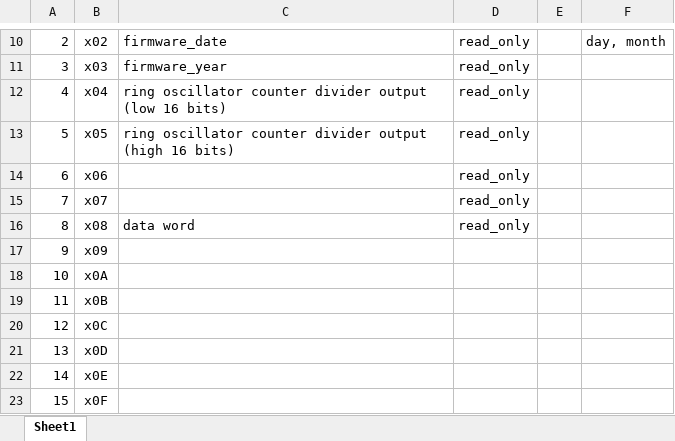
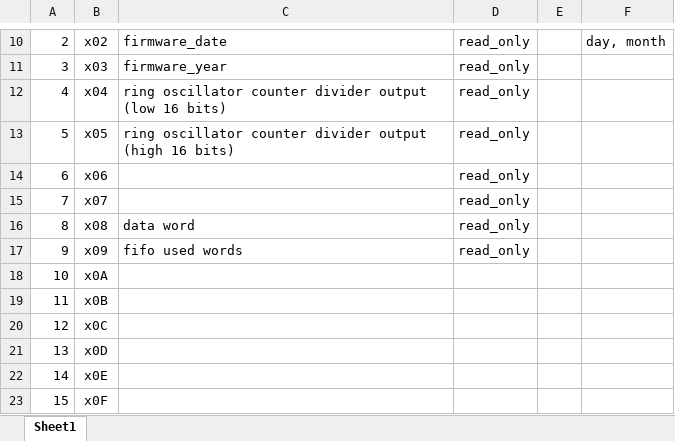
Before and after one commit to ejobe/psec4a-eval-firmware, an Excel workbook: doc/firmware-register-map-psec4a-evm.xlsx, sheet Sheet1, drawn as a sheet; only a part is shown, gaps mark what is left out; values as stored, in another font and other column widths than the file's, no borders; the diff names each change by its address in the sheet, - before the commit and + after, or states it on an @@ line.

Commit message:
prelim sine waves recorded, still need timing fixes in psec4a_core.vhd

```diff
--- a/doc/firmware-register-map-psec4a-evm.xlsx (sheet Sheet1)
+++ b/doc/firmware-register-map-psec4a-evm.xlsx (sheet Sheet1)
-C17: (empty)
+C17: fifo used words
-D17: (empty)
+D17: read_only
```
Also changed, not shown: 7 other files.
